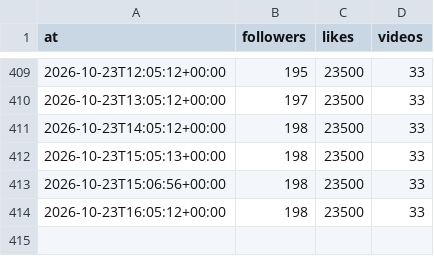
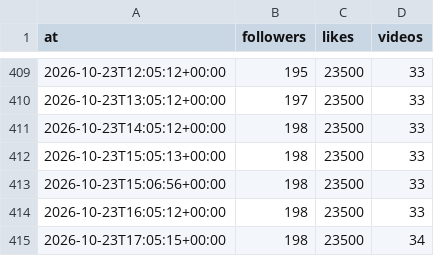
Before and after one commit to josh-max2/pokepilot-stats, a CSV file: data/account.csv, drawn as a sheet; only a part is shown, gaps mark what is left out; the diff names each change by its address in the sheet, - before the commit and + after, or states it on an @@ line.

```diff
--- a/data/account.csv
+++ b/data/account.csv
+row 415: 2026-10-23T17:05:15+00:00 | 198 | 23500 | 34
```
Also changed, not shown: data/snapshots.csv, 1 other file.
